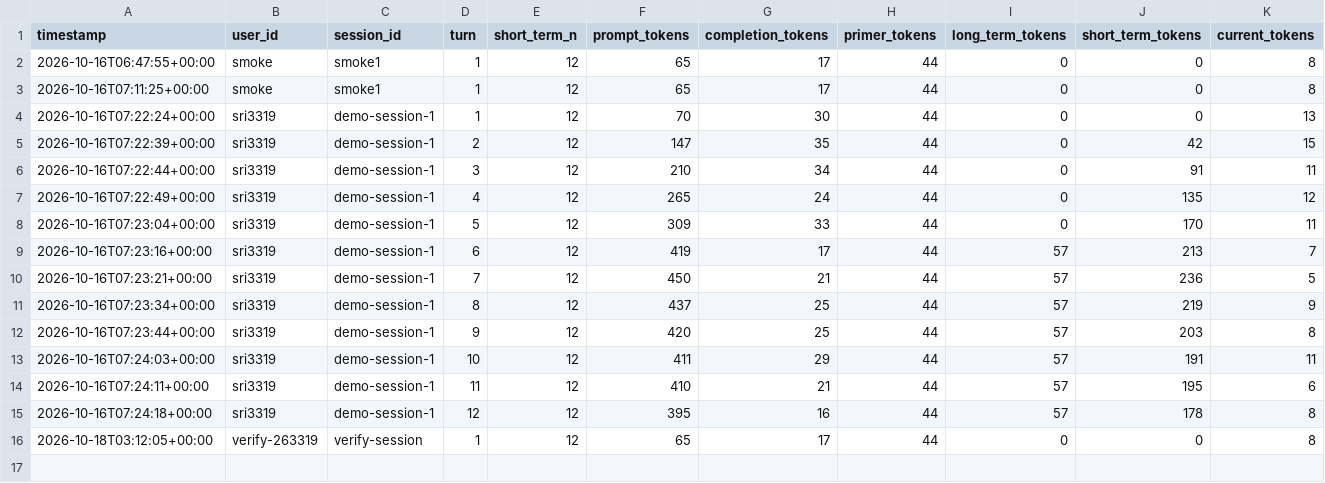
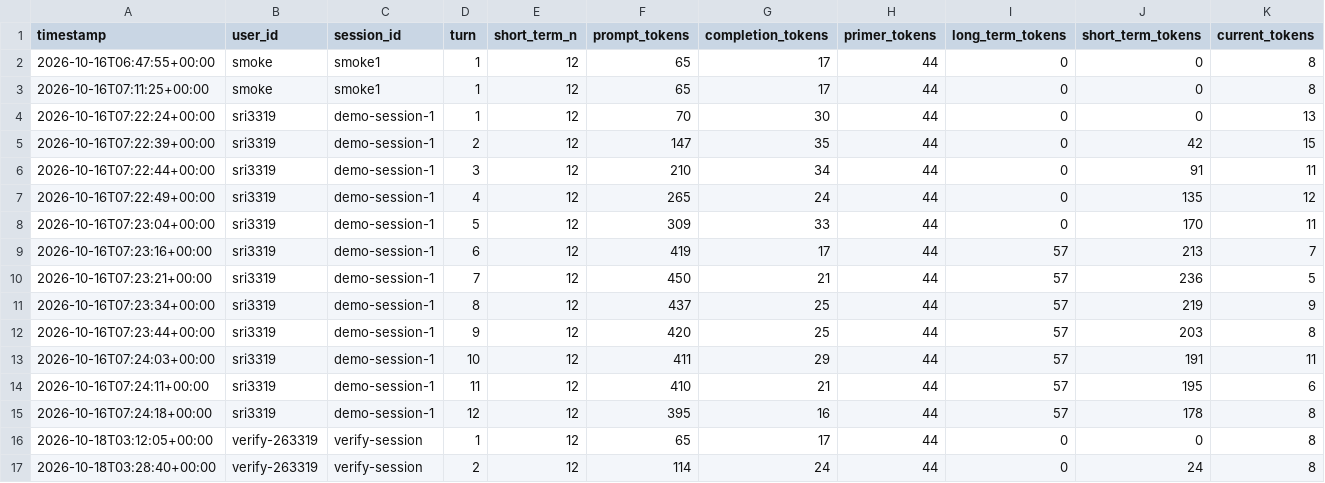
Before and after one commit to villyalsriprajeet-cmd/data260-3319, a CSV file: reports/hw06/raw/chat_metrics.csv, drawn as a sheet; only a part is shown; rows hold the shown columns only; the diff names each change by its address in the sheet, - before the commit and + after, or states it on an @@ line.

Commit message:
HW6: verification.json and final report

```diff
--- a/reports/hw06/raw/chat_metrics.csv
+++ b/reports/hw06/raw/chat_metrics.csv
+row 17: 2026-10-18T03:28:40+00:00 | verify-263319 | verify-session | 2 | 12 | 114 | 24 | 44 | 0 | 24 | 8
```
Also changed, not shown: 3 other files.
